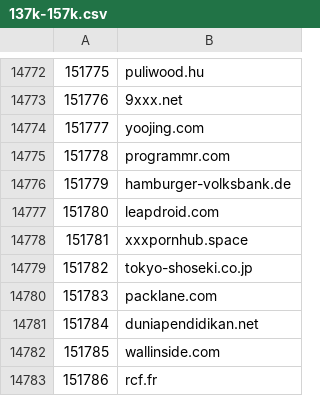
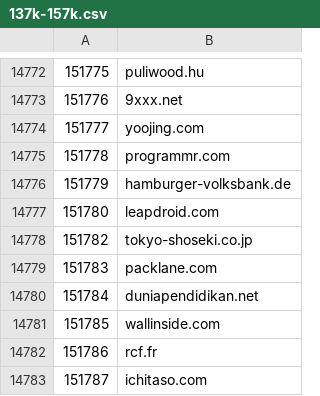
Before and after one commit to cnsuhao/SSOScraping, a CSV file: data/csv/137k-157k.csv, drawn as a sheet; only a part is shown, gaps mark what is left out; the shorter side is filled out with more unchanged rows.

```diff
--- a/data/csv/137k-157k.csv
+++ b/data/csv/137k-157k.csv
@@ -14777,3 +14777,2 @@
 151780,leapdroid.com
-151781,xxxpornhub.space
 151782,tokyo-shoseki.co.jp
```
Also changed, not shown: data/csv/117k-137k.csv, data/csv/problems.csv.
